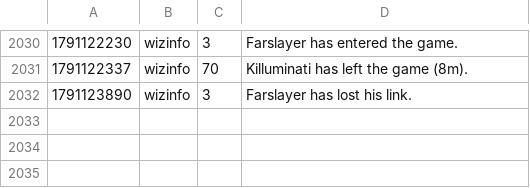
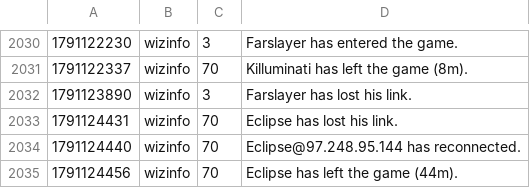
Before and after one commit to jeremydbean/toc2026, a TSV file: log/webadmin-events.tsv, drawn as a sheet; only a part is shown, gaps mark what is left out.

Commit message:
State sync: 6 files, 2 characters [skip ci]
Automatic. Written by toc-state-sync on the host that is running the
game, so that an outage cannot cost more than the interval between
runs.

```diff
--- a/log/webadmin-events.tsv
+++ b/log/webadmin-events.tsv
@@ -2032 +2032,4 @@
 1791123890	wizinfo	3	Farslayer has lost his link.
+1791124431	wizinfo	70	Eclipse has lost his link.
+1791124440	wizinfo	70	Eclipse@97.248.95.144 has reconnected.
+1791124456	wizinfo	70	Eclipse has left the game (44m).
```
Also changed, not shown: log/channels.tsv, log/logins.tsv, 3 other files.
